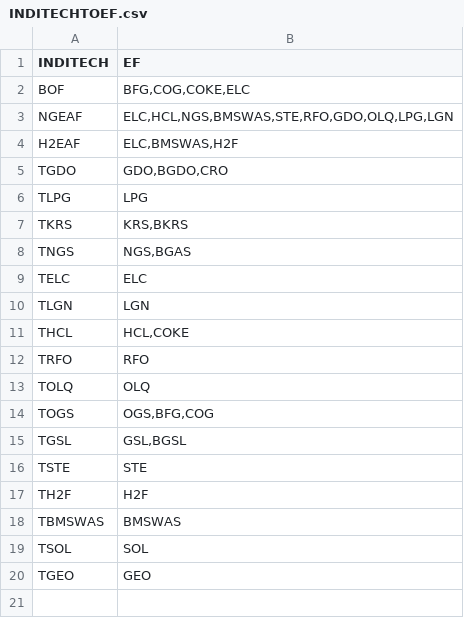
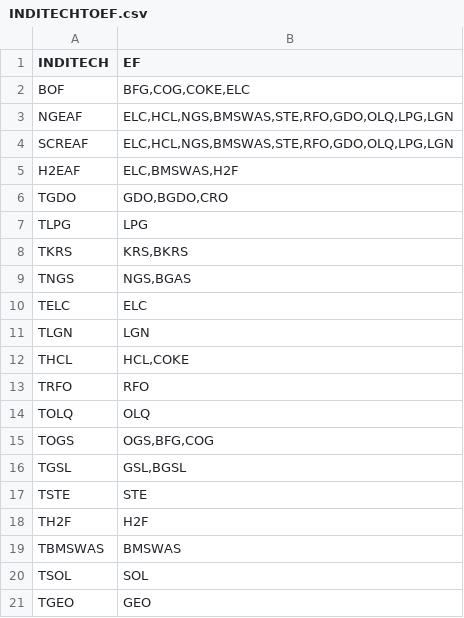
Before and after one commit to e3modelling/mrprom, a CSV file: inst/extdata/blabla_export/INDITECHTOEF.csv, drawn as a sheet.

Commit message:
added SCREAF in INDITECHTOEF

```diff
--- a/inst/extdata/blabla_export/INDITECHTOEF.csv
+++ b/inst/extdata/blabla_export/INDITECHTOEF.csv
@@ -3,2 +3,3 @@ BOF,"BFG,COG,COKE,ELC"
 NGEAF,"ELC,HCL,NGS,BMSWAS,STE,RFO,GDO,OLQ,LPG,LGN"
+SCREAF,"ELC,HCL,NGS,BMSWAS,STE,RFO,GDO,OLQ,LPG,LGN"
 H2EAF,"ELC,BMSWAS,H2F"
```
